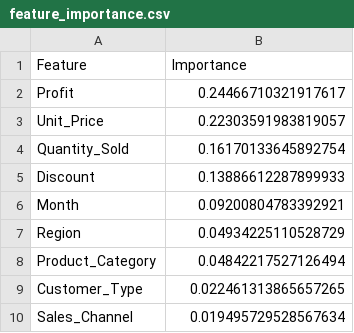
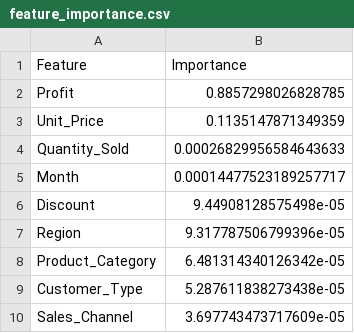
Before and after one commit to Sanjay34598/Business-analytics, a CSV file: ml/data/processed/feature_importance.csv, drawn as a sheet.

```diff
--- a/ml/data/processed/feature_importance.csv
+++ b/ml/data/processed/feature_importance.csv
@@ -1,10 +1,10 @@
 Feature,Importance
-Profit,0.24466710321917617
-Unit_Price,0.22303591983819057
-Quantity_Sold,0.16170133645892754
-Discount,0.13886612287899933
-Month,0.09200804783392921
-Region,0.04934225110528729
-Product_Category,0.04842217527126494
-Customer_Type,0.022461313865657265
-Sales_Channel,0.019495729528567634
+Profit,0.8857298026828785
+Unit_Price,0.1135147871349359
+Quantity_Sold,0.00026829956584643633
+Month,0.00014477523189257717
+Discount,9.44908128575498e-05
+Region,9.317787506799396e-05
+Product_Category,6.481314340126342e-05
+Customer_Type,5.287611838273438e-05
+Sales_Channel,3.697743473717609e-05
```
Also changed, not shown: ml/data/processed/churn_prediction.csv, ml/data/processed/customer_segment_summary.csv, 13 other files.
